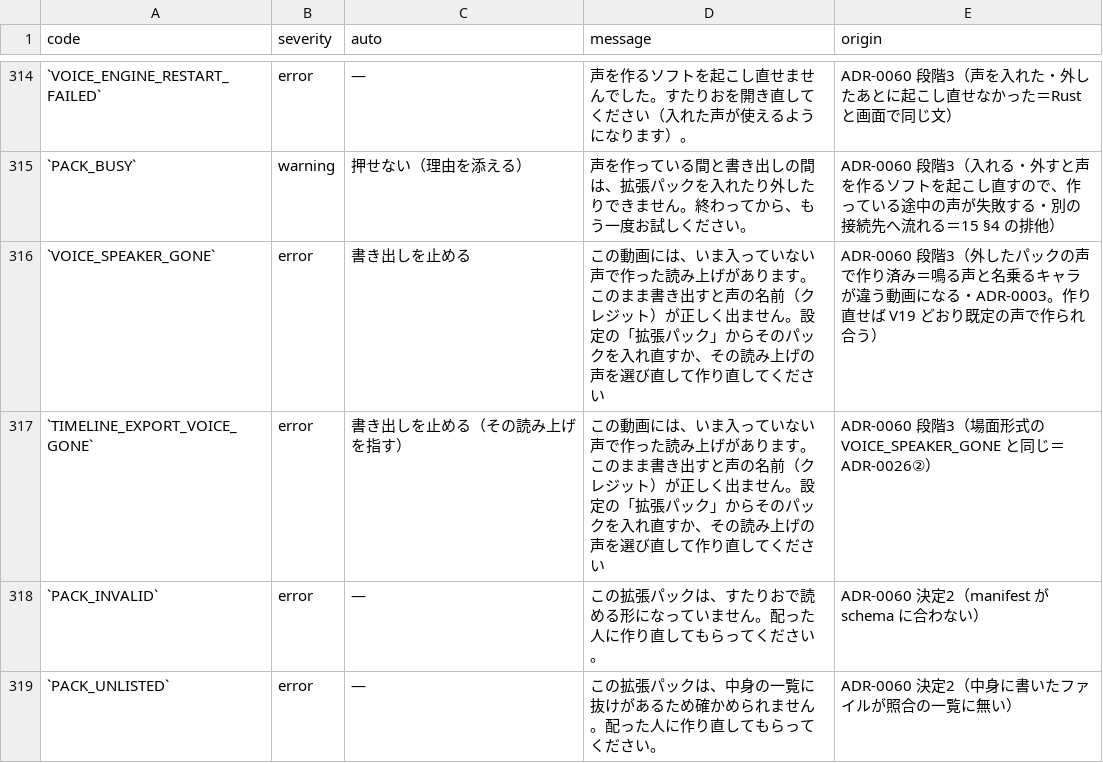
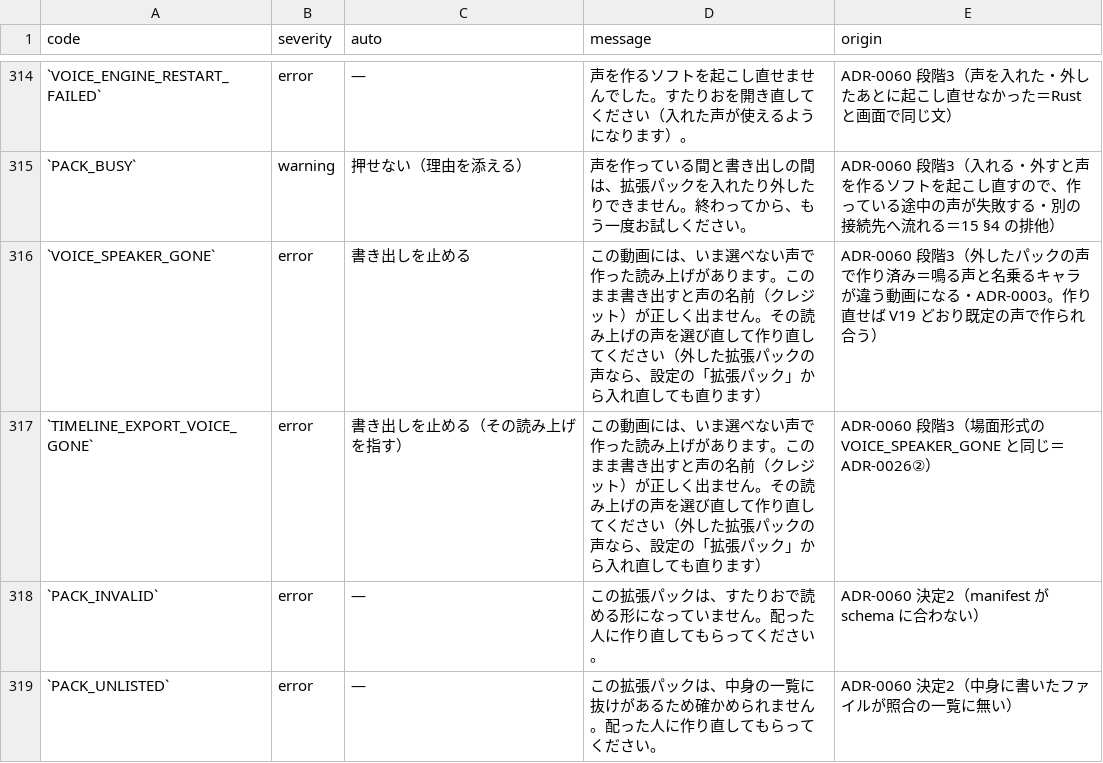
Before and after one commit to fujii-yuki-star/star-recruit-studio, a TSV file: docs/yuko_recruit_docs/errors/error-state-table.tsv, drawn as a sheet; only a part is shown, gaps mark what is left out.

```diff
--- a/docs/yuko_recruit_docs/errors/error-state-table.tsv
+++ b/docs/yuko_recruit_docs/errors/error-state-table.tsv
@@ -315,4 +315,4 @@ code	severity	auto	message	origin
 `PACK_BUSY`	warning	押せない（理由を添える）	声を作っている間と書き出しの間は、拡張パックを入れたり外したりできません。終わってから、もう一度お試しください。	ADR-0060 段階3（入れる・外すと声を作るソフトを起こし直すので、作っている途中の声が失敗する・別の接続先へ流れる＝15 §4 の排他）
-`VOICE_SPEAKER_GONE`	error	書き出しを止める	この動画には、いま入っていない声で作った読み上げがあります。このまま書き出すと声の名前（クレジット）が正しく出ません。設定の「拡張パック」からそのパックを入れ直すか、その読み上げの声を選び直して作り直してください	ADR-0060 段階3（外したパックの声で作り済み＝鳴る声と名乗るキャラが違う動画になる・ADR-0003。作り直せば V19 どおり既定の声で作られ合う）
-`TIMELINE_EXPORT_VOICE_GONE`	error	書き出しを止める（その読み上げを指す）	この動画には、いま入っていない声で作った読み上げがあります。このまま書き出すと声の名前（クレジット）が正しく出ません。設定の「拡張パック」からそのパックを入れ直すか、その読み上げの声を選び直して作り直してください	ADR-0060 段階3（場面形式の VOICE_SPEAKER_GONE と同じ＝ADR-0026②）
+`VOICE_SPEAKER_GONE`	error	書き出しを止める	この動画には、いま選べない声で作った読み上げがあります。このまま書き出すと声の名前（クレジット）が正しく出ません。その読み上げの声を選び直して作り直してください（外した拡張パックの声なら、設定の「拡張パック」から入れ直しても直ります）	ADR-0060 段階3（外したパックの声で作り済み＝鳴る声と名乗るキャラが違う動画になる・ADR-0003。作り直せば V19 どおり既定の声で作られ合う）
+`TIMELINE_EXPORT_VOICE_GONE`	error	書き出しを止める（その読み上げを指す）	この動画には、いま選べない声で作った読み上げがあります。このまま書き出すと声の名前（クレジット）が正しく出ません。その読み上げの声を選び直して作り直してください（外した拡張パックの声なら、設定の「拡張パック」から入れ直しても直ります）	ADR-0060 段階3（場面形式の VOICE_SPEAKER_GONE と同じ＝ADR-0026②）
 `PACK_INVALID`	error	—	この拡張パックは、すたりおで読める形になっていません。配った人に作り直してもらってください。	ADR-0060 決定2（manifest が schema に合わない）
```
Also changed, not shown: 10 other files.
